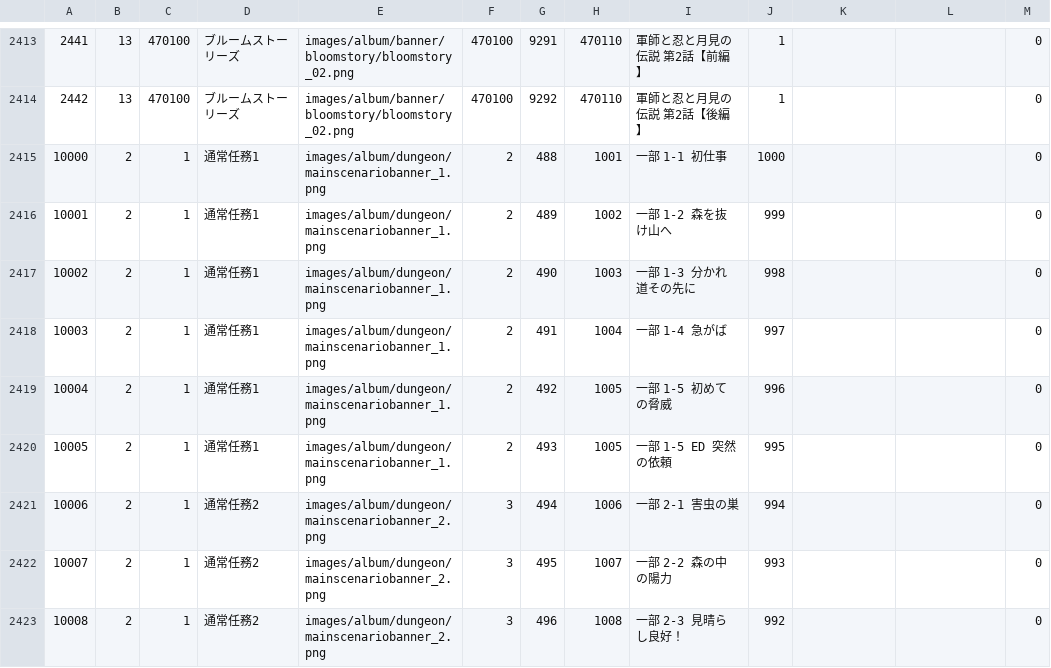
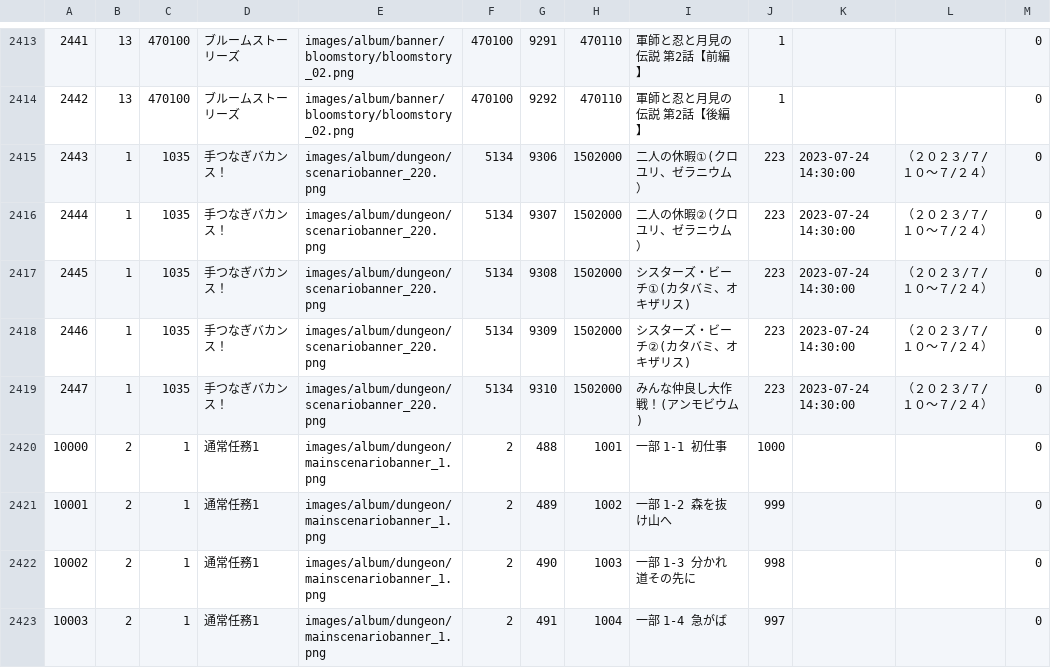
Before and after one commit to game4353/fkg_data, a TSV file: master/masterAlbumDungeon.tsv, drawn as a sheet; only a part is shown, gaps mark what is left out; the shorter side is filled out with more unchanged rows.

```diff
--- a/master/masterAlbumDungeon.tsv
+++ b/master/masterAlbumDungeon.tsv
@@ -2414,2 +2414,7 @@
 2442	13	470100	ブルームストーリーズ	images/album/banner/bloomstory/bloomstory_02.png	470100	9292	470110	軍師と忍と月見の伝説　第2話【後編】	1			0
+2443	1	1035	手つなぎバカンス！	images/album/dungeon/scenariobanner_220.png	5134	9306	1502000	二人の休暇①(クロユリ、ゼラニウム）	223	2023-07-24 14:30:00	（２０２３/７/１０～７/２４）	0
+2444	1	1035	手つなぎバカンス！	images/album/dungeon/scenariobanner_220.png	5134	9307	1502000	二人の休暇②(クロユリ、ゼラニウム）	223	2023-07-24 14:30:00	（２０２３/７/１０～７/２４）	0
+2445	1	1035	手つなぎバカンス！	images/album/dungeon/scenariobanner_220.png	5134	9308	1502000	シスターズ・ビーチ①(カタバミ、オキザリス)	223	2023-07-24 14:30:00	（２０２３/７/１０～７/２４）	0
+2446	1	1035	手つなぎバカンス！	images/album/dungeon/scenariobanner_220.png	5134	9309	1502000	シスターズ・ビーチ②(カタバミ、オキザリス)	223	2023-07-24 14:30:00	（２０２３/７/１０～７/２４）	0
+2447	1	1035	手つなぎバカンス！	images/album/dungeon/scenariobanner_220.png	5134	9310	1502000	みんな仲良し大作戦！(アンモビウム)	223	2023-07-24 14:30:00	（２０２３/７/１０～７/２４）	0
 10000	2	1	通常任務1	images/album/dungeon/mainscenariobanner_1.png	2	488	1001	一部 1-1 初仕事	1000			0
```
Also changed, not shown: master/masterCharacterEquipment.tsv, master/masterCharacterLeaderSkill.tsv, 42 other files.
